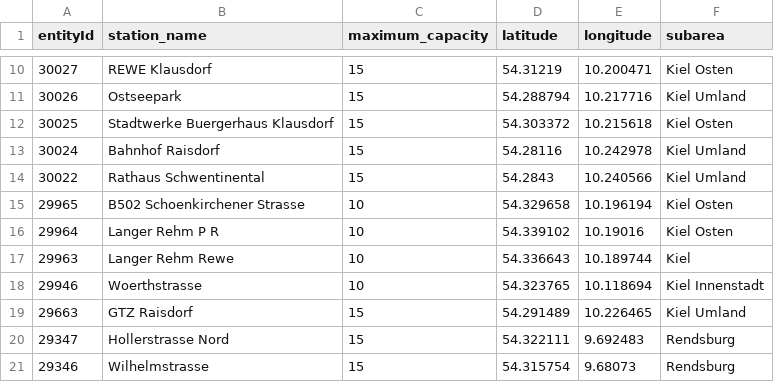
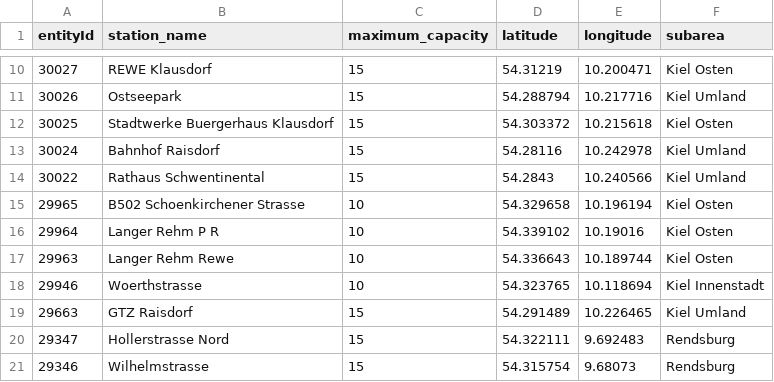
Before and after one commit to Claas99/sprottenflotte_pred_tool, a CSV file: data/stations.csv, drawn as a sheet; only a part is shown, gaps mark what is left out.

Commit message:
afef

```diff
--- a/data/stations.csv
+++ b/data/stations.csv
@@ -16,3 +16,3 @@ entityId,station_name,maximum_capacity,latitude,longitude,subarea
 29964,Langer Rehm P R,10,54.339102,10.19016,Kiel Osten
-29963,Langer Rehm  Rewe ,10,54.336643,10.189744,Kiel
+29963,Langer Rehm  Rewe ,10,54.336643,10.189744,Kiel Osten
 29946,Woerthstrasse,10,54.323765,10.118694,Kiel Innenstadt
```
